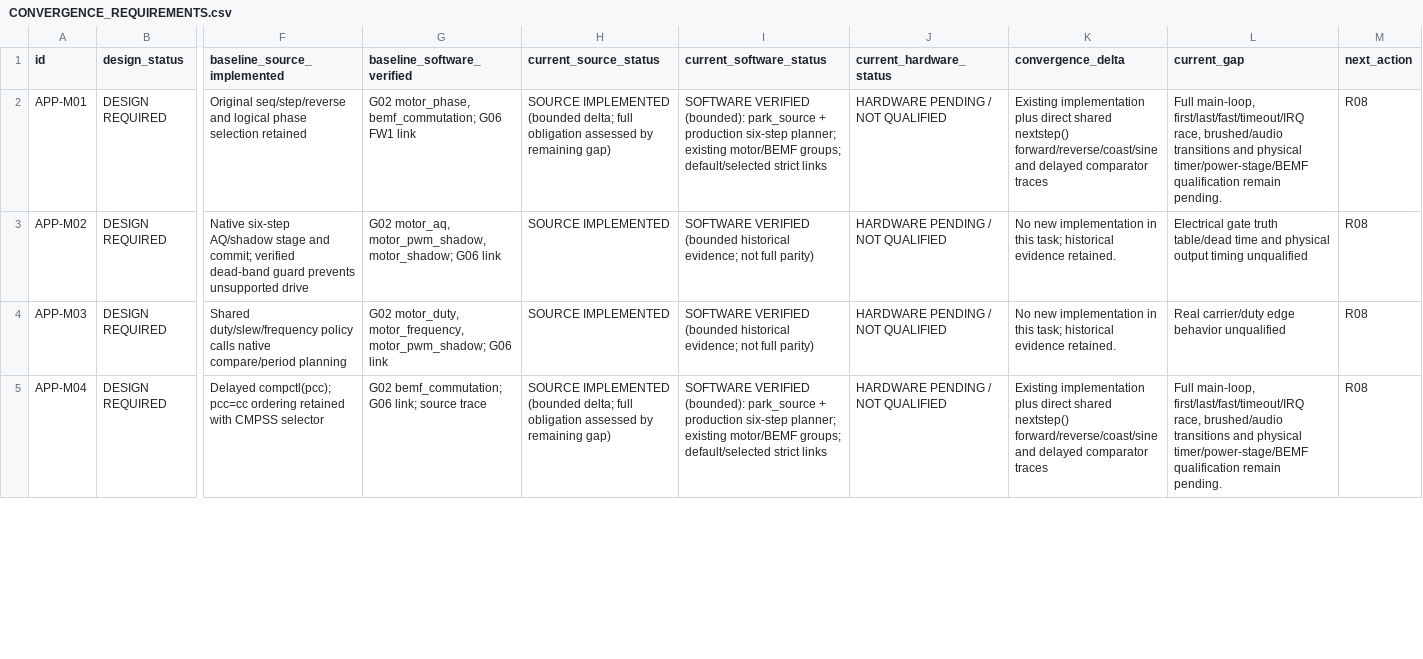
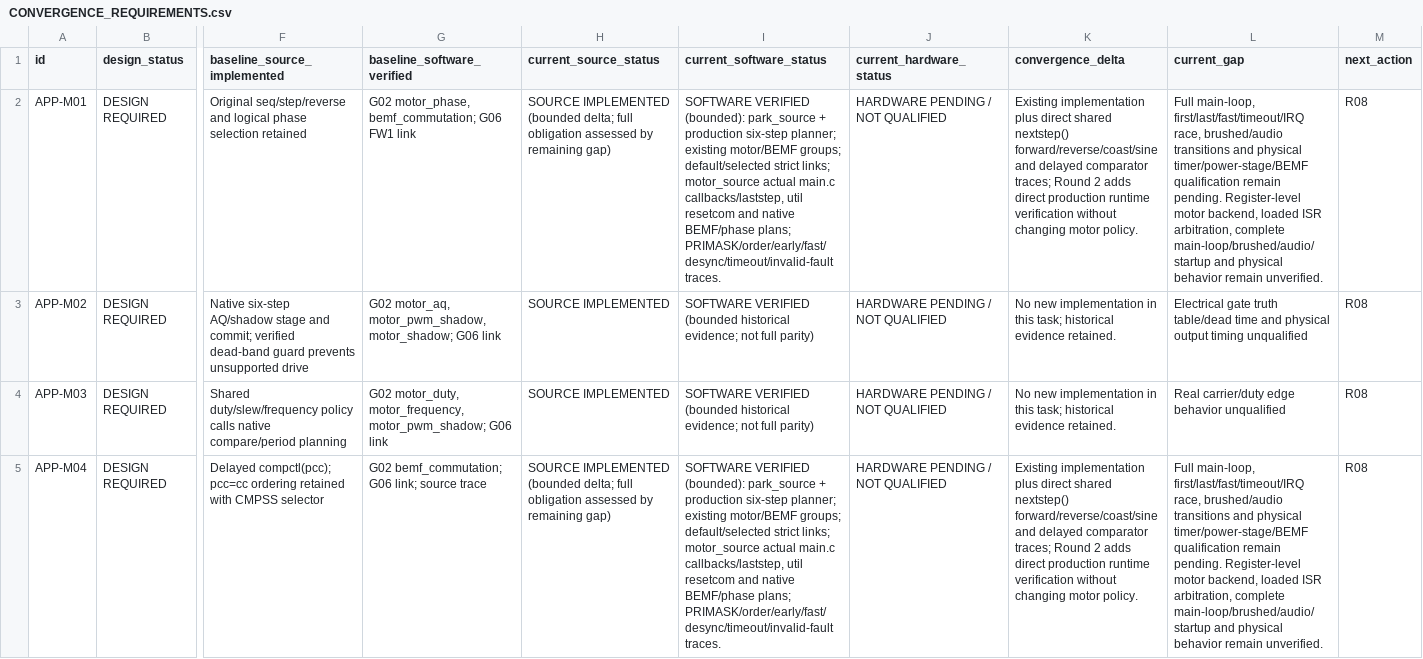
Before and after one commit to cctsao1008/ESCape32, a CSV file: mcu/AM13E/CONVERGENCE_REQUIREMENTS.csv, drawn as a sheet; only a part is shown, gaps mark what is left out; the diff covers the shown part only; the diff names each change by its address in the sheet, - before the commit and + after, or states it on an @@ line.

Commit message:
test(am13e): execute source motor stop and BEMF runtime policies

```diff
--- a/mcu/AM13E/CONVERGENCE_REQUIREMENTS.csv
+++ b/mcu/AM13E/CONVERGENCE_REQUIREMENTS.csv
-I2 (current_software_status): …default/selected strict links
+I2 (current_software_status): …default/selected strict links; motor_source actual main.c callbacks/laststep, util resetcom and native BEMF/phase plans; PRIMASK/order/early/fast/desync/timeout/invalid-fault traces.
-K2 (convergence_delta): …delayed comparator traces
+K2 (convergence_delta): …delayed comparator traces; Round 2 adds direct production runtime verification without changing motor policy.
-L2 (current_gap): …remain pending.
+L2 (current_gap): …remain pending. Register-level motor backend, loaded ISR arbitration, complete main-loop/brushed/audio/startup and physical behavior remain unverified.
-I5 (current_software_status): …default/selected strict links
+I5 (current_software_status): …default/selected strict links; motor_source actual main.c callbacks/laststep, util resetcom and native BEMF/phase plans; PRIMASK/order/early/fast/desync/timeout/invalid-fault traces.
-K5 (convergence_delta): …delayed comparator traces
+K5 (convergence_delta): …delayed comparator traces; Round 2 adds direct production runtime verification without changing motor policy.
-L5 (current_gap): …remain pending.
+L5 (current_gap): …remain pending. Register-level motor backend, loaded ISR arbitration, complete main-loop/brushed/audio/startup and physical behavior remain unverified.
```
Also changed, not shown: 22 edited cells elsewhere in this file, 5 other files.
